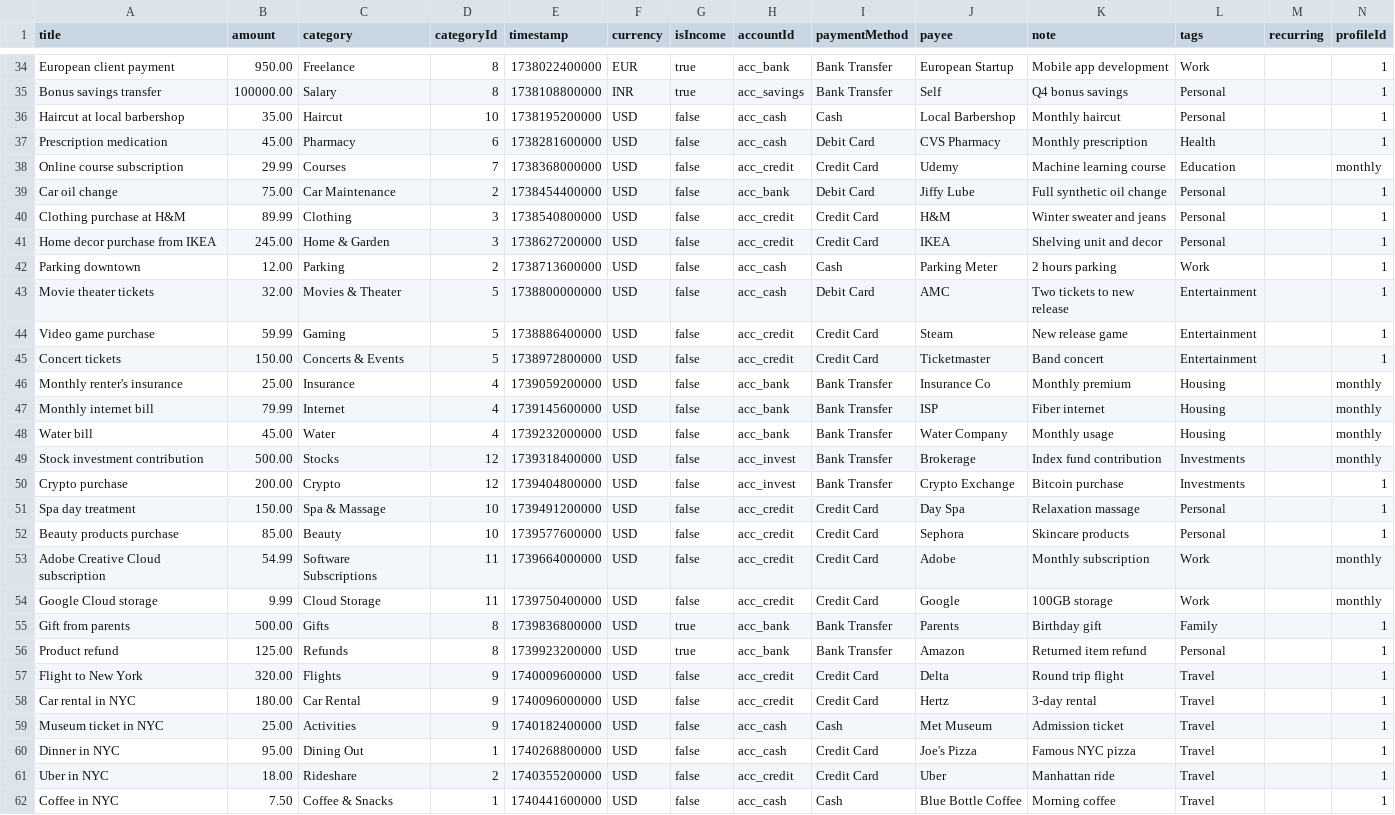
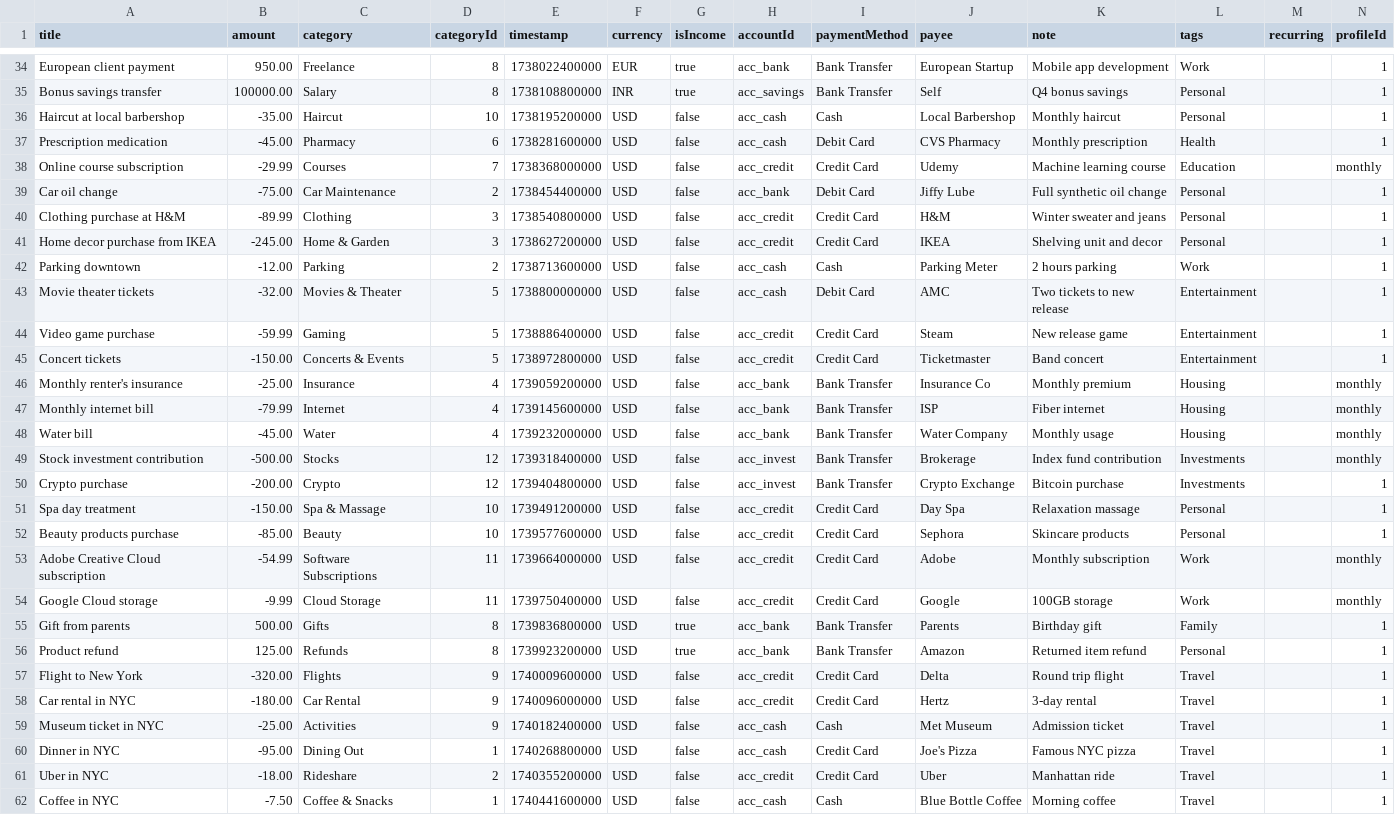
Before and after one commit to appmonster007/OssWallet, a CSV file: app/src/main/assets/transactions.csv, drawn as a sheet; only a part is shown, gaps mark what is left out; the diff covers the shown part only; the diff names each change by its address in the sheet, - before the commit and + after, or states it on an @@ line.

```diff
--- a/app/src/main/assets/transactions.csv
+++ b/app/src/main/assets/transactions.csv
-B36 (amount): 35.00
+B36 (amount): -35.00
-B37 (amount): 45.00
+B37 (amount): -45.00
-B38 (amount): 29.99
+B38 (amount): -29.99
-B39 (amount): 75.00
+B39 (amount): -75.00
-B40 (amount): 89.99
+B40 (amount): -89.99
-B41 (amount): 245.00
+B41 (amount): -245.00
-B42 (amount): 12.00
+B42 (amount): -12.00
-B43 (amount): 32.00
+B43 (amount): -32.00
-B44 (amount): 59.99
+B44 (amount): -59.99
-B45 (amount): 150.00
+B45 (amount): -150.00
-B46 (amount): 25.00
+B46 (amount): -25.00
-B47 (amount): 79.99
+B47 (amount): -79.99
-B48 (amount): 45.00
+B48 (amount): -45.00
-B49 (amount): 500.00
+B49 (amount): -500.00
-B50 (amount): 200.00
+B50 (amount): -200.00
-B51 (amount): 150.00
+B51 (amount): -150.00
-B52 (amount): 85.00
+B52 (amount): -85.00
-B53 (amount): 54.99
+B53 (amount): -54.99
-B54 (amount): 9.99
+B54 (amount): -9.99
-B57 (amount): 320.00
+B57 (amount): -320.00
-B58 (amount): 180.00
+B58 (amount): -180.00
-B59 (amount): 25.00
+B59 (amount): -25.00
-B60 (amount): 95.00
+B60 (amount): -95.00
-B61 (amount): 18.00
+B61 (amount): -18.00
-B62 (amount): 7.50
+B62 (amount): -7.50
```
Also changed, not shown: 38 edited cells elsewhere in this file, 10 other files.
